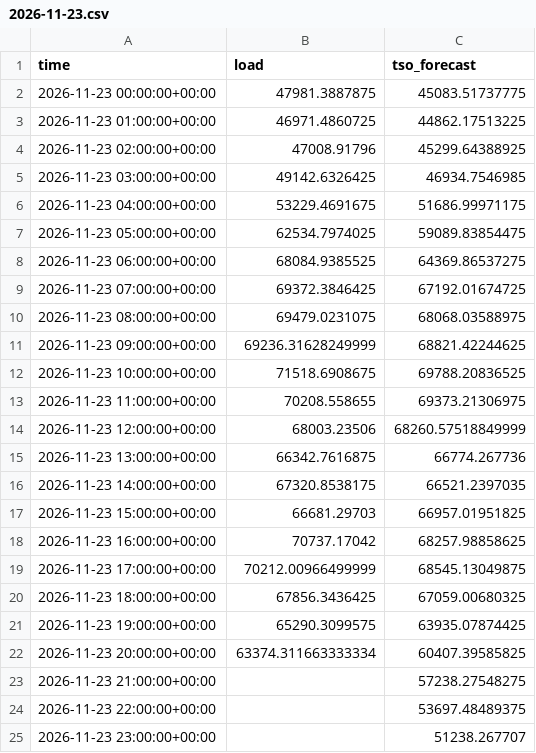
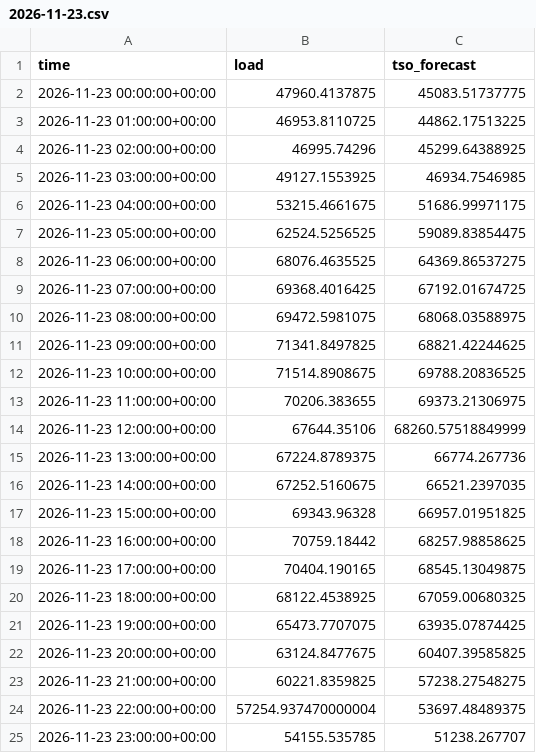
Before and after one commit to franrolotti/loadcast, a CSV file: actuals/DE/2026-11-23.csv, drawn as a sheet.

```diff
--- a/actuals/DE/2026-11-23.csv
+++ b/actuals/DE/2026-11-23.csv
@@ -1,25 +1,25 @@
 time,load,tso_forecast
-2026-11-23 00:00:00+00:00,47981.3887875,45083.51737775
-2026-11-23 01:00:00+00:00,46971.4860725,44862.17513225
-2026-11-23 02:00:00+00:00,47008.91796,45299.64388925
-2026-11-23 03:00:00+00:00,49142.6326425,46934.7546985
-2026-11-23 04:00:00+00:00,53229.4691675,51686.99971175
-2026-11-23 05:00:00+00:00,62534.7974025,59089.83854475
-2026-11-23 06:00:00+00:00,68084.9385525,64369.86537275
-2026-11-23 07:00:00+00:00,69372.3846425,67192.01674725
-2026-11-23 08:00:00+00:00,69479.0231075,68068.03588975
-2026-11-23 09:00:00+00:00,69236.31628249999,68821.42244625
-2026-11-23 10:00:00+00:00,71518.6908675,69788.20836525
-2026-11-23 11:00:00+00:00,70208.558655,69373.21306975
-2026-11-23 12:00:00+00:00,68003.23506,68260.57518849999
-2026-11-23 13:00:00+00:00,66342.7616875,66774.267736
-2026-11-23 14:00:00+00:00,67320.8538175,66521.2397035
-2026-11-23 15:00:00+00:00,66681.29703,66957.01951825
-2026-11-23 16:00:00+00:00,70737.17042,68257.98858625
-2026-11-23 17:00:00+00:00,70212.00966499999,68545.13049875
-2026-11-23 18:00:00+00:00,67856.3436425,67059.00680325
-2026-11-23 19:00:00+00:00,65290.3099575,63935.07874425
-2026-11-23 20:00:00+00:00,63374.311663333334,60407.39585825
-2026-11-23 21:00:00+00:00,,57238.27548275
-2026-11-23 22:00:00+00:00,,53697.48489375
-2026-11-23 23:00:00+00:00,,51238.267707
+2026-11-23 00:00:00+00:00,47960.4137875,45083.51737775
+2026-11-23 01:00:00+00:00,46953.8110725,44862.17513225
+2026-11-23 02:00:00+00:00,46995.74296,45299.64388925
+2026-11-23 03:00:00+00:00,49127.1553925,46934.7546985
+2026-11-23 04:00:00+00:00,53215.4661675,51686.99971175
+2026-11-23 05:00:00+00:00,62524.5256525,59089.83854475
+2026-11-23 06:00:00+00:00,68076.4635525,64369.86537275
+2026-11-23 07:00:00+00:00,69368.4016425,67192.01674725
+2026-11-23 08:00:00+00:00,69472.5981075,68068.03588975
+2026-11-23 09:00:00+00:00,71341.8497825,68821.42244625
+2026-11-23 10:00:00+00:00,71514.8908675,69788.20836525
+2026-11-23 11:00:00+00:00,70206.383655,69373.21306975
+2026-11-23 12:00:00+00:00,67644.35106,68260.57518849999
+2026-11-23 13:00:00+00:00,67224.8789375,66774.267736
+2026-11-23 14:00:00+00:00,67252.5160675,66521.2397035
+2026-11-23 15:00:00+00:00,69343.96328,66957.01951825
+2026-11-23 16:00:00+00:00,70759.18442,68257.98858625
+2026-11-23 17:00:00+00:00,70404.190165,68545.13049875
+2026-11-23 18:00:00+00:00,68122.4538925,67059.00680325
+2026-11-23 19:00:00+00:00,65473.7707075,63935.07874425
+2026-11-23 20:00:00+00:00,63124.8477675,60407.39585825
+2026-11-23 21:00:00+00:00,60221.8359825,57238.27548275
+2026-11-23 22:00:00+00:00,57254.937470000004,53697.48489375
+2026-11-23 23:00:00+00:00,54155.535785,51238.267707
```
Also changed, not shown: actuals/DE/2026-11-24.csv, actuals/ES/2026-11-23.csv, 12 other files.
